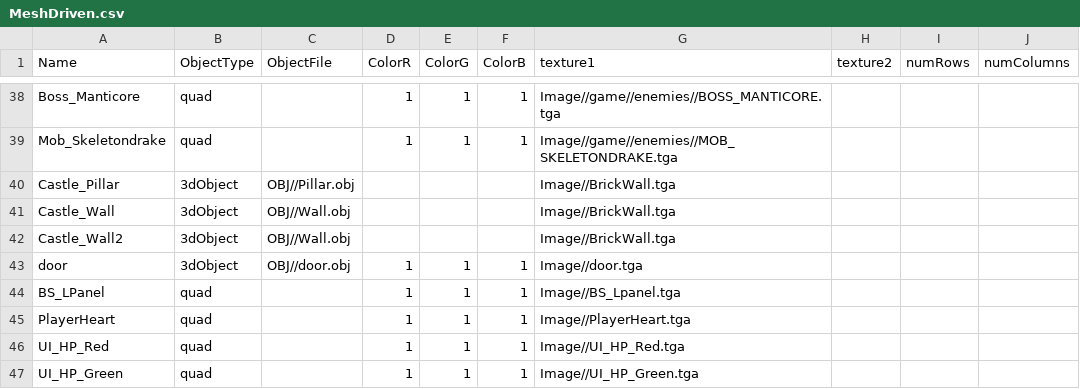
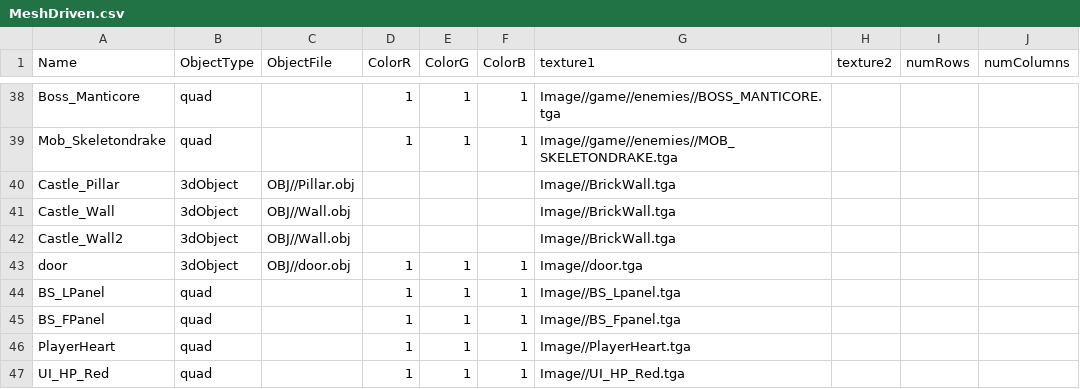
Before and after one commit to HalcionCyanide/SP3_T14N, a CSV file: Base/DrivenFiles/MeshDriven.csv, drawn as a sheet; only a part is shown, gaps mark what is left out; the shorter side is filled out with more unchanged rows; the diff names each change by its address in the sheet, - before the commit and + after, or states it on an @@ line.

```diff
--- a/Base/DrivenFiles/MeshDriven.csv
+++ b/Base/DrivenFiles/MeshDriven.csv
+row 45: BS_FPanel | quad |  | 1 | 1 | 1 | Image//BS_Fpanel.tga
```
Also changed, not shown: 4 other files.
